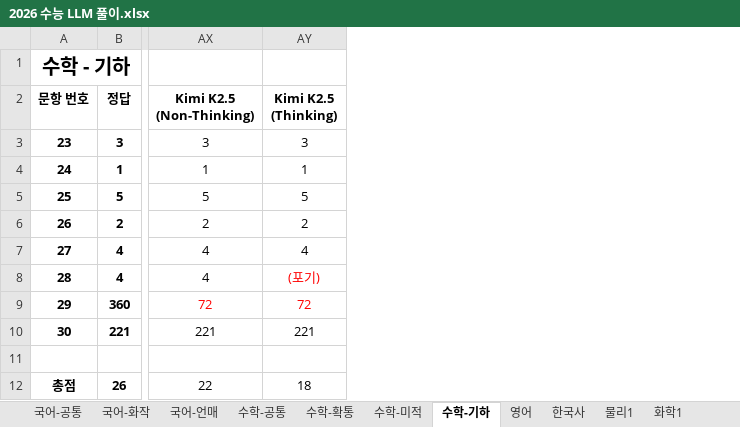
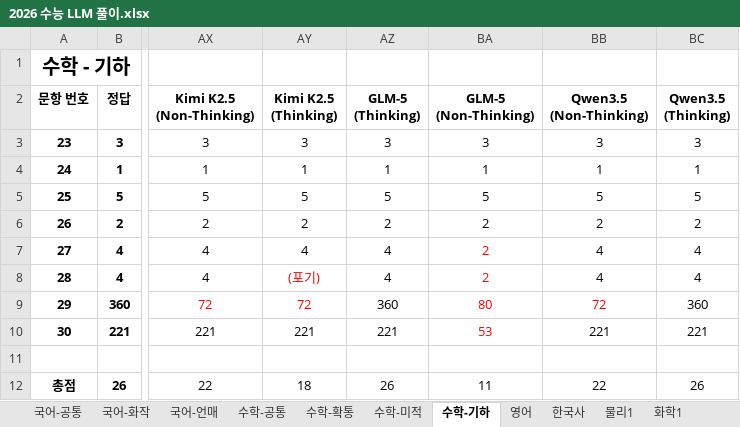
Before and after one commit to hehee9/2026-CSAT, an Excel workbook: 2026 수능 LLM 풀이.xlsx, sheet 수학-기하, drawn as a sheet; only a part is shown, gaps mark what is left out; values as stored, in another font and other column widths than the file's, no borders; the diff names each change by its address in the sheet, - before the commit and + after, or states it on an @@ line.

Commit message:
GLM-5, Qwen3.5 추가

```diff
--- a/2026 수능 LLM 풀이.xlsx (sheet 수학-기하)
+++ b/2026 수능 LLM 풀이.xlsx (sheet 수학-기하)
+column AZ (GLM-5 (Thinking)), rows 3-12: 3 | 1 | 5 | 2 | 4 | 4 | 360 | 221 |  | 26
+column BA (GLM-5 (Non-Thinking)), rows 3-12: 3 | 1 | 5 | 2 | 2 | 2 | 80 | 53 |  | 11
+column BB (Qwen3.5 (Non-Thinking)), rows 3-12: 3 | 1 | 5 | 2 | 4 | 4 | 72 | 221 |  | 22
+column BC (Qwen3.5 (Thinking)), rows 3-12: 3 | 1 | 5 | 2 | 4 | 4 | 360 | 221 |  | 26
```
Also changed, not shown: sheet 수학-확통, sheet 수학-공통, sheet 수학-미적, sheet 국어-화작, sheet 국어-언매, sheet 한국사, 6 more sheets, 6 other files.
